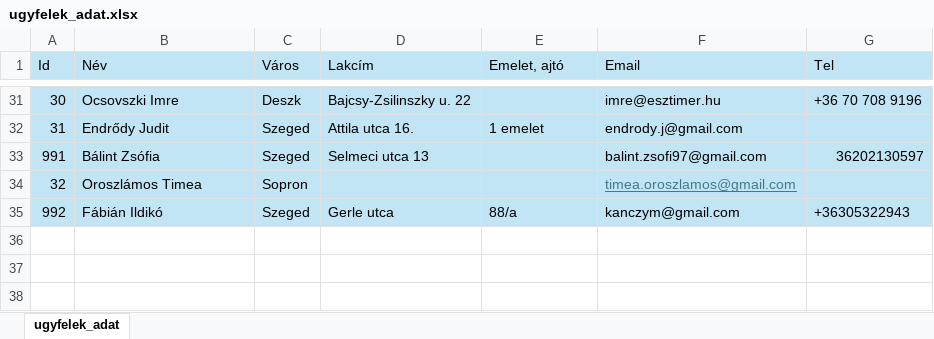
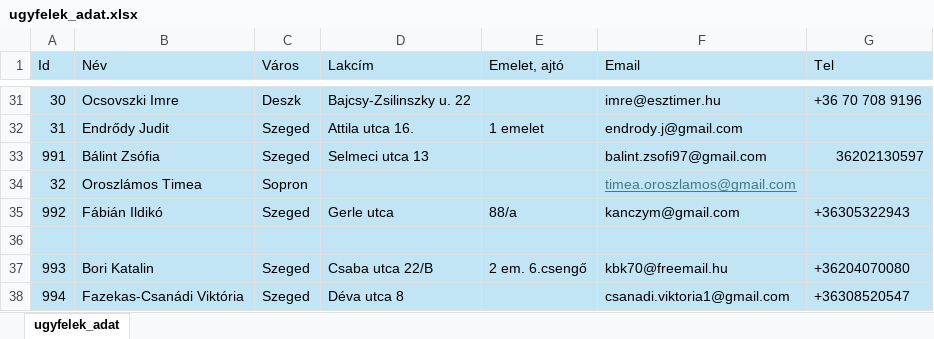
Before and after one commit to csix10/csixwood, an Excel workbook: data/ugyfelek_adat.xlsx, sheet ugyfelek_adat, drawn as a sheet; only a part is shown, gaps mark what is left out; values as stored, in another font and other column widths than the file's, no borders; table styles not drawn; the diff names each change by its address in the sheet, - before the commit and + after, or states it on an @@ line.

```diff
--- a/data/ugyfelek_adat.xlsx (sheet ugyfelek_adat)
+++ b/data/ugyfelek_adat.xlsx (sheet ugyfelek_adat)
+row 36: (empty)
+row 37: 993 | Bori Katalin | Szeged | Csaba utca 22/B | 2 em. 6.csengő | kbk70@freemail.hu | +36204070080
+row 38: 994 | Fazekas-Csanádi Viktória | Szeged | Déva utca 8 |  | csanadi.viktoria1@gmail.com | +36308520547
```
Also changed, not shown: 3 other files.
